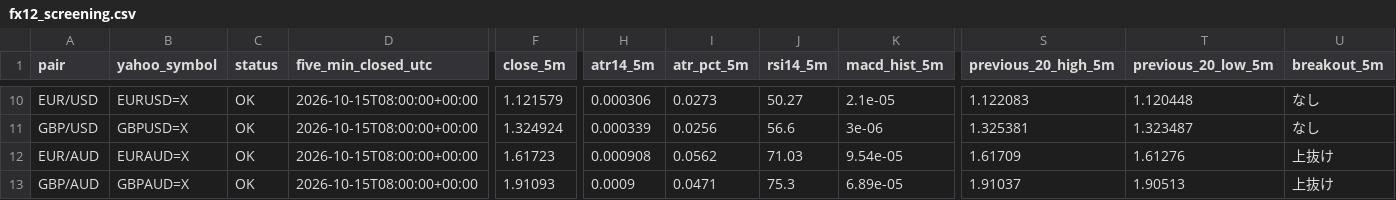
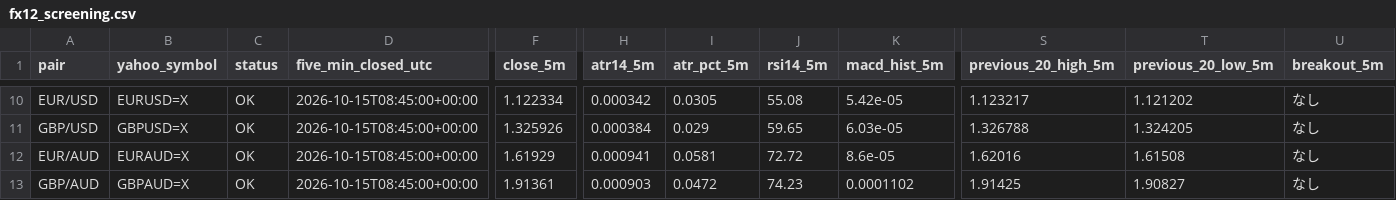
Before and after one commit to reonest/fx12-auto-analysis, a CSV file: docs/fx12_screening.csv, drawn as a sheet; only a part is shown, gaps mark what is left out; the diff covers the shown part only; the diff names each change by its address in the sheet, - before the commit and + after, or states it on an @@ line.

```diff
--- a/docs/fx12_screening.csv
+++ b/docs/fx12_screening.csv
-D10:D13 (five_min_closed_utc): 2026-10-15T08:00:00+00:00
+D10:D13 (five_min_closed_utc): 2026-10-15T08:45:00+00:00
-F10 (close_5m): 1.121579
+F10 (close_5m): 1.122334
-H10 (atr14_5m): 0.000306
+H10 (atr14_5m): 0.000342
-I10 (atr_pct_5m): 0.0273
+I10 (atr_pct_5m): 0.0305
-J10 (rsi14_5m): 50.27
+J10 (rsi14_5m): 55.08
-K10 (macd_hist_5m): 2.1e-05
+K10 (macd_hist_5m): 5.42e-05
-S10 (previous_20_high_5m): 1.122083
+S10 (previous_20_high_5m): 1.123217
-T10 (previous_20_low_5m): 1.120448
+T10 (previous_20_low_5m): 1.121202
-F11 (close_5m): 1.324924
+F11 (close_5m): 1.325926
-H11 (atr14_5m): 0.000339
+H11 (atr14_5m): 0.000384
-I11 (atr_pct_5m): 0.0256
+I11 (atr_pct_5m): 0.029
-J11 (rsi14_5m): 56.6
+J11 (rsi14_5m): 59.65
-K11 (macd_hist_5m): 3e-06
+K11 (macd_hist_5m): 6.03e-05
-S11 (previous_20_high_5m): 1.325381
+S11 (previous_20_high_5m): 1.326788
-T11 (previous_20_low_5m): 1.323487
+T11 (previous_20_low_5m): 1.324205
-F12 (close_5m): 1.61723
+F12 (close_5m): 1.61929
-H12 (atr14_5m): 0.000908
+H12 (atr14_5m): 0.000941
-I12 (atr_pct_5m): 0.0562
+I12 (atr_pct_5m): 0.0581
-J12 (rsi14_5m): 71.03
+J12 (rsi14_5m): 72.72
-K12 (macd_hist_5m): 9.54e-05
+K12 (macd_hist_5m): 8.6e-05
-S12 (previous_20_high_5m): 1.61709
+S12 (previous_20_high_5m): 1.62016
-T12 (previous_20_low_5m): 1.61276
+T12 (previous_20_low_5m): 1.61508
-U12:U13 (breakout_5m): 上抜け
+U12:U13 (breakout_5m): なし
-F13 (close_5m): 1.91093
+F13 (close_5m): 1.91361
-H13 (atr14_5m): 0.0009
+H13 (atr14_5m): 0.000903
-I13 (atr_pct_5m): 0.0471
+I13 (atr_pct_5m): 0.0472
-J13 (rsi14_5m): 75.3
+J13 (rsi14_5m): 74.23
-K13 (macd_hist_5m): 6.89e-05
+K13 (macd_hist_5m): 0.0001102
-S13 (previous_20_high_5m): 1.91037
+S13 (previous_20_high_5m): 1.91425
-T13 (previous_20_low_5m): 1.90513
+T13 (previous_20_low_5m): 1.90827
```
Also changed, not shown: 64 edited cells elsewhere in this file, 2 other files.
